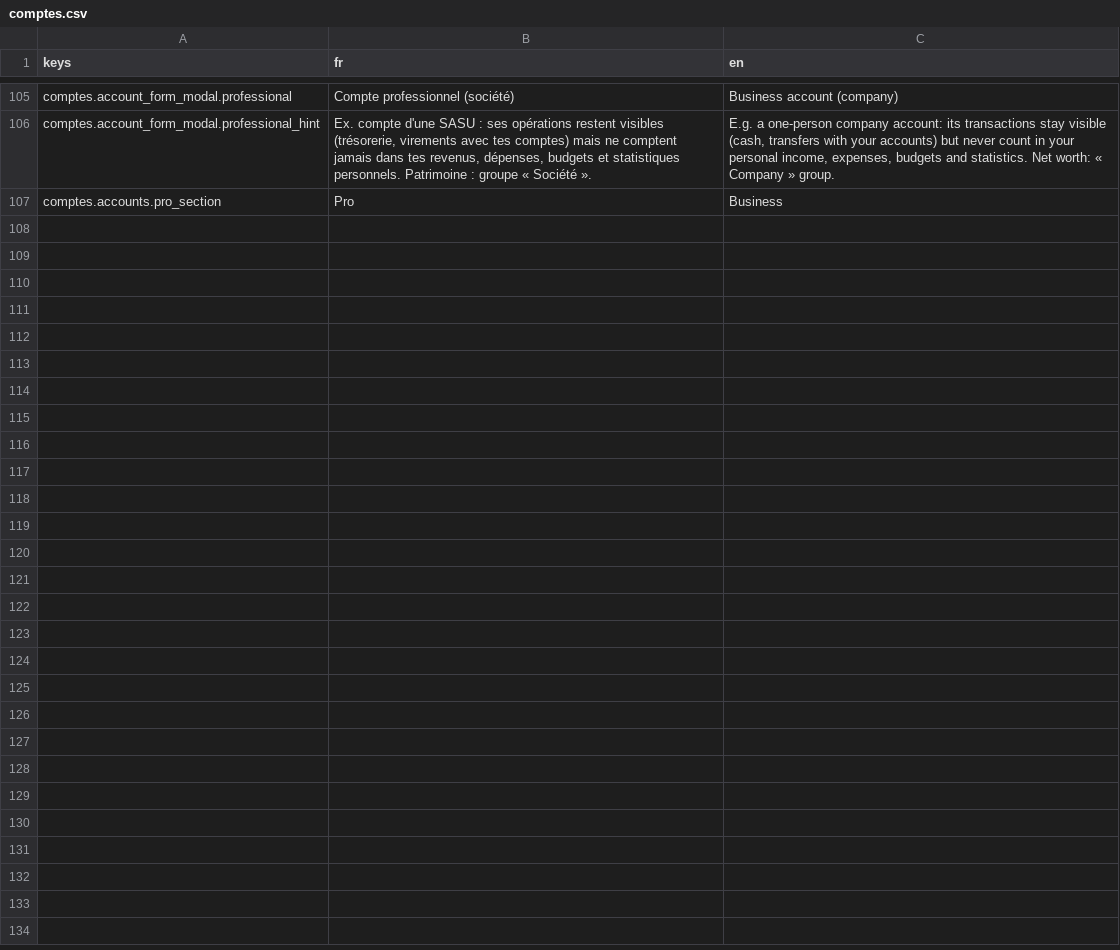
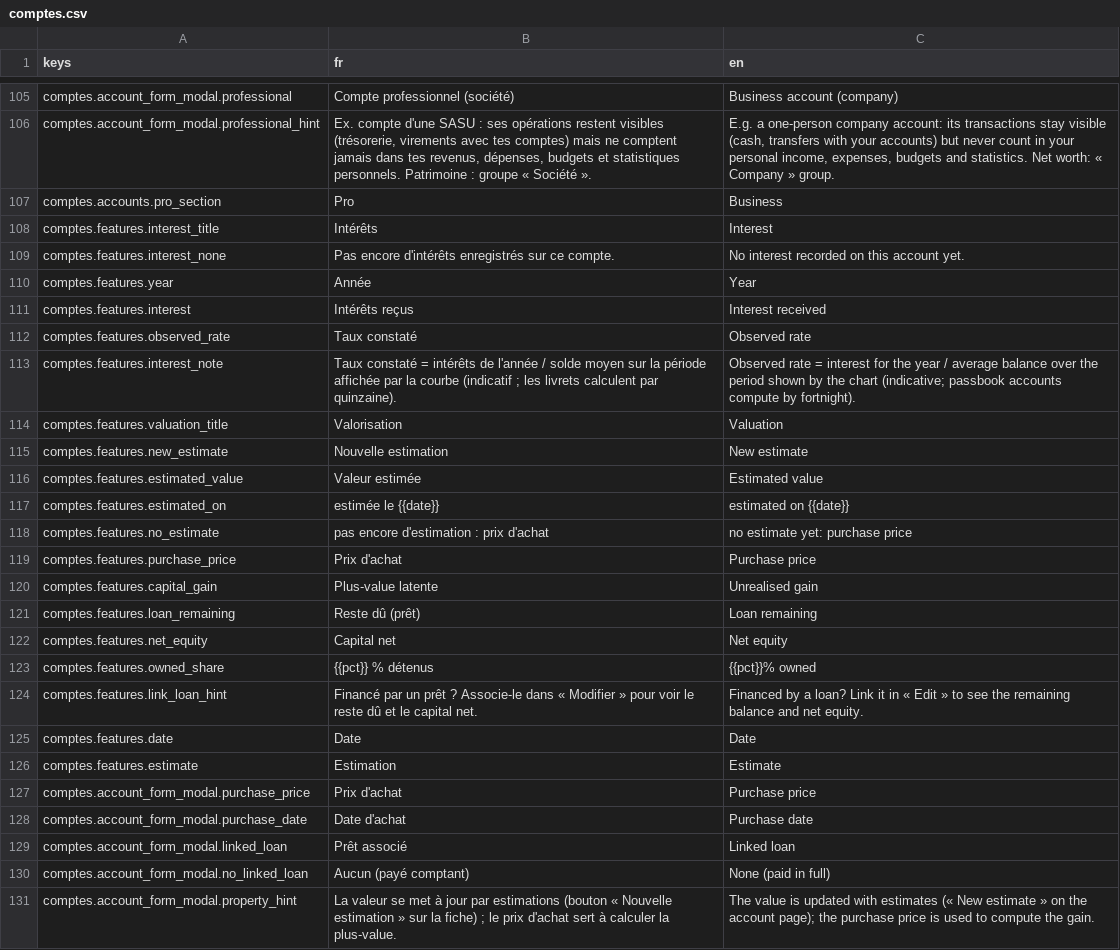
Before and after one commit to me02329/suzanne, a CSV file: frontend/src/i18n/catalogs/comptes.csv, drawn as a sheet; only a part is shown, gaps mark what is left out; the diff names each change by its address in the sheet, - before the commit and + after, or states it on an @@ line.

```diff
--- a/frontend/src/i18n/catalogs/comptes.csv
+++ b/frontend/src/i18n/catalogs/comptes.csv
+row 108: comptes.features.interest_title | Intérêts | Interest
+row 109: comptes.features.interest_none | Pas encore d'intérêts enregistrés sur ce compte. | No interest recorded on this account yet.
+row 110: comptes.features.year | Année | Year
+row 111: comptes.features.interest | Intérêts reçus | Interest received
+row 112: comptes.features.observed_rate | Taux constaté | Observed rate
+row 113: comptes.features.interest_note | Taux constaté = intérêts de l'année / solde moyen sur la période affichée par la courbe (indicatif ; les livrets calculent par quinzaine). | Observed rate = interest for the year / average balance over the period shown by the chart (indicative; passbook accounts compute by fortnight).
+row 114: comptes.features.valuation_title | Valorisation | Valuation
+row 115: comptes.features.new_estimate | Nouvelle estimation | New estimate
+row 116: comptes.features.estimated_value | Valeur estimée | Estimated value
+row 117: comptes.features.estimated_on | estimée le {{date}} | estimated on {{date}}
+row 118: comptes.features.no_estimate | pas encore d'estimation : prix d'achat | no estimate yet: purchase price
+row 119: comptes.features.purchase_price | Prix d'achat | Purchase price
+row 120: comptes.features.capital_gain | Plus-value latente | Unrealised gain
+row 121: comptes.features.loan_remaining | Reste dû (prêt) | Loan remaining
+row 122: comptes.features.net_equity | Capital net | Net equity
+row 123: comptes.features.owned_share | {{pct}} % détenus | {{pct}}% owned
+row 124: comptes.features.link_loan_hint | Financé par un prêt ? Associe-le dans « Modifier » pour voir le reste dû et le capital net. | Financed by a loan? Link it in « Edit » to see the remaining balance and net equity.
+row 125: comptes.features.date | Date | Date
+row 126: comptes.features.estimate | Estimation | Estimate
+row 127: comptes.account_form_modal.purchase_price | Prix d'achat | Purchase price
+row 128: comptes.account_form_modal.purchase_date | Date d'achat | Purchase date
+row 129: comptes.account_form_modal.linked_loan | Prêt associé | Linked loan
+row 130: comptes.account_form_modal.no_linked_loan | Aucun (payé comptant) | None (paid in full)
+row 131: comptes.account_form_modal.property_hint | La valeur se met à jour par estimations (bouton « Nouvelle estimation » sur la fiche) ; le prix d'achat sert à calculer la plus-value. | The value is updated with estimates (« New estimate » on the account page); the purchase price is used to compute the gain.
```
Also changed, not shown: frontend/src/i18n/catalogs/patrimoine.csv, 19 other files.
